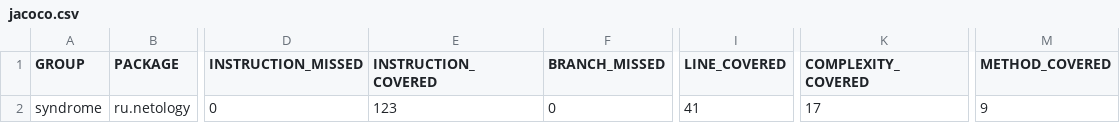
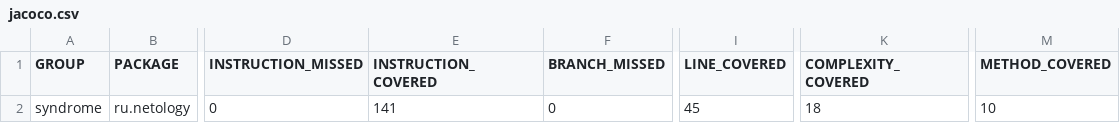
Before and after one commit to lavr23/radio, a CSV file: target/site/jacoco/jacoco.csv, drawn as a sheet; only a part is shown, gaps mark what is left out; the diff names each change by its address in the sheet, - before the commit and + after, or states it on an @@ line.

```diff
--- a/target/site/jacoco/jacoco.csv
+++ b/target/site/jacoco/jacoco.csv
-E2 (INSTRUCTION_COVERED): 123
+E2 (INSTRUCTION_COVERED): 141
-I2 (LINE_COVERED): 41
+I2 (LINE_COVERED): 45
-K2 (COMPLEXITY_COVERED): 17
+K2 (COMPLEXITY_COVERED): 18
-M2 (METHOD_COVERED): 9
+M2 (METHOD_COVERED): 10
```
Also changed, not shown: 17 other files.
